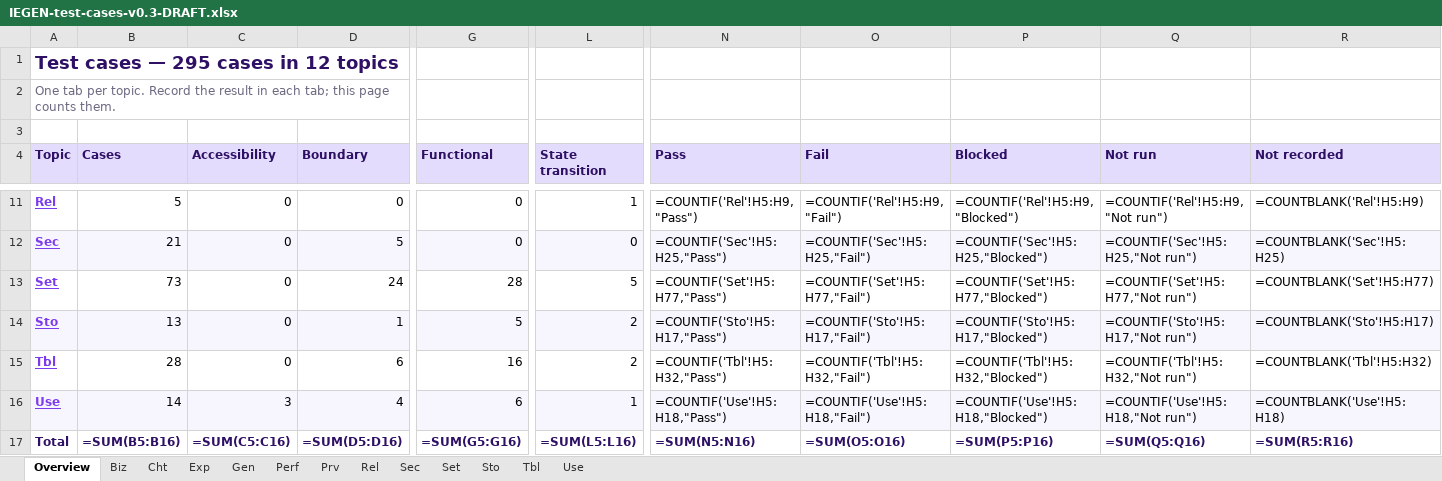
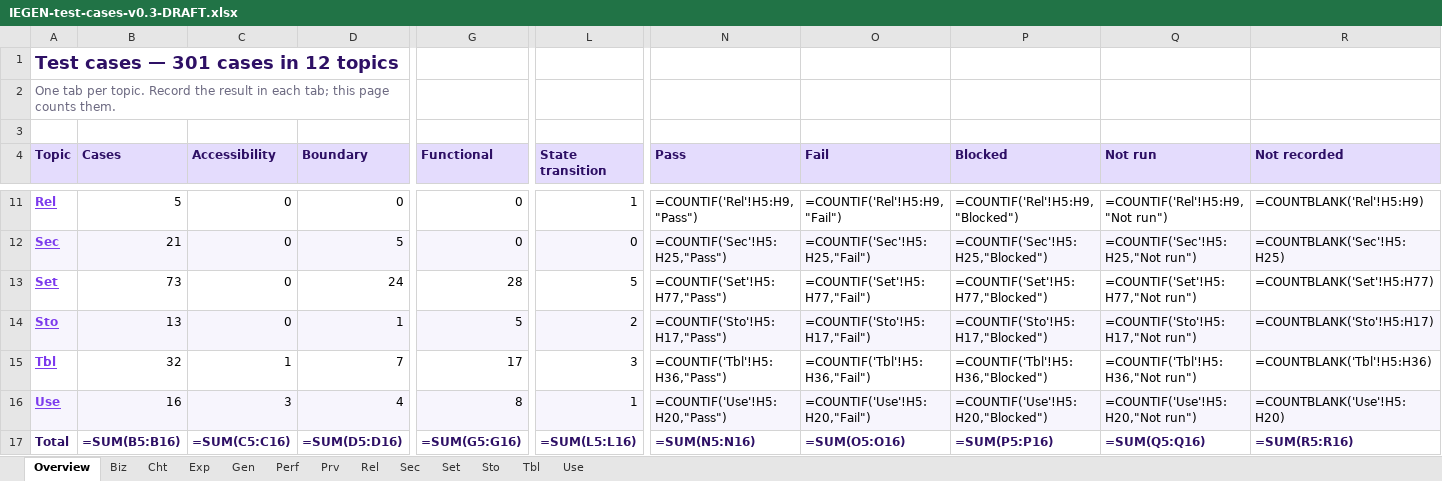
Before and after one commit to sansernonline/income-expense, an Excel workbook: qa/IEGEN-test-cases-v0.3-DRAFT.xlsx, sheet Overview, drawn as a sheet; only a part is shown, gaps mark what is left out; values as stored, in another font and other column widths than the file's, no borders; formulas without a stored value are shown as written; the diff names each change by its address in the sheet, - before the commit and + after, or states it on an @@ line.

```diff
--- a/qa/IEGEN-test-cases-v0.3-DRAFT.xlsx (sheet Overview)
+++ b/qa/IEGEN-test-cases-v0.3-DRAFT.xlsx (sheet Overview)
-A1 (Topic): Test cases — 295 cases in 12 topics
+A1 (Topic): Test cases — 301 cases in 12 topics
-B15 (Cases): 28
+B15 (Cases): 32
-C15 (Accessibility): 0
+C15 (Accessibility): 1
-D15 (Boundary): 6
+D15 (Boundary): 7
-G15 (Functional): 16
+G15 (Functional): 17
-L15 (State transition): 2
+L15 (State transition): 3
-N15 (Pass): =COUNTIF('Tbl'!H5:H32,"Pass")
+N15 (Pass): =COUNTIF('Tbl'!H5:H36,"Pass")
-O15 (Fail): =COUNTIF('Tbl'!H5:H32,"Fail")
+O15 (Fail): =COUNTIF('Tbl'!H5:H36,"Fail")
-P15 (Blocked): =COUNTIF('Tbl'!H5:H32,"Blocked")
+P15 (Blocked): =COUNTIF('Tbl'!H5:H36,"Blocked")
-Q15 (Not run): =COUNTIF('Tbl'!H5:H32,"Not run")
+Q15 (Not run): =COUNTIF('Tbl'!H5:H36,"Not run")
-R15 (Not recorded): =COUNTBLANK('Tbl'!H5:H32)
+R15 (Not recorded): =COUNTBLANK('Tbl'!H5:H36)
-B16 (Cases): 14
+B16 (Cases): 16
-G16 (Functional): 6
+G16 (Functional): 8
-N16 (Pass): =COUNTIF('Use'!H5:H18,"Pass")
+N16 (Pass): =COUNTIF('Use'!H5:H20,"Pass")
-O16 (Fail): =COUNTIF('Use'!H5:H18,"Fail")
+O16 (Fail): =COUNTIF('Use'!H5:H20,"Fail")
-P16 (Blocked): =COUNTIF('Use'!H5:H18,"Blocked")
+P16 (Blocked): =COUNTIF('Use'!H5:H20,"Blocked")
-Q16 (Not run): =COUNTIF('Use'!H5:H18,"Not run")
+Q16 (Not run): =COUNTIF('Use'!H5:H20,"Not run")
-R16 (Not recorded): =COUNTBLANK('Use'!H5:H18)
+R16 (Not recorded): =COUNTBLANK('Use'!H5:H20)
```
Also changed, not shown: sheet Tbl, sheet Use, 2 other files.
